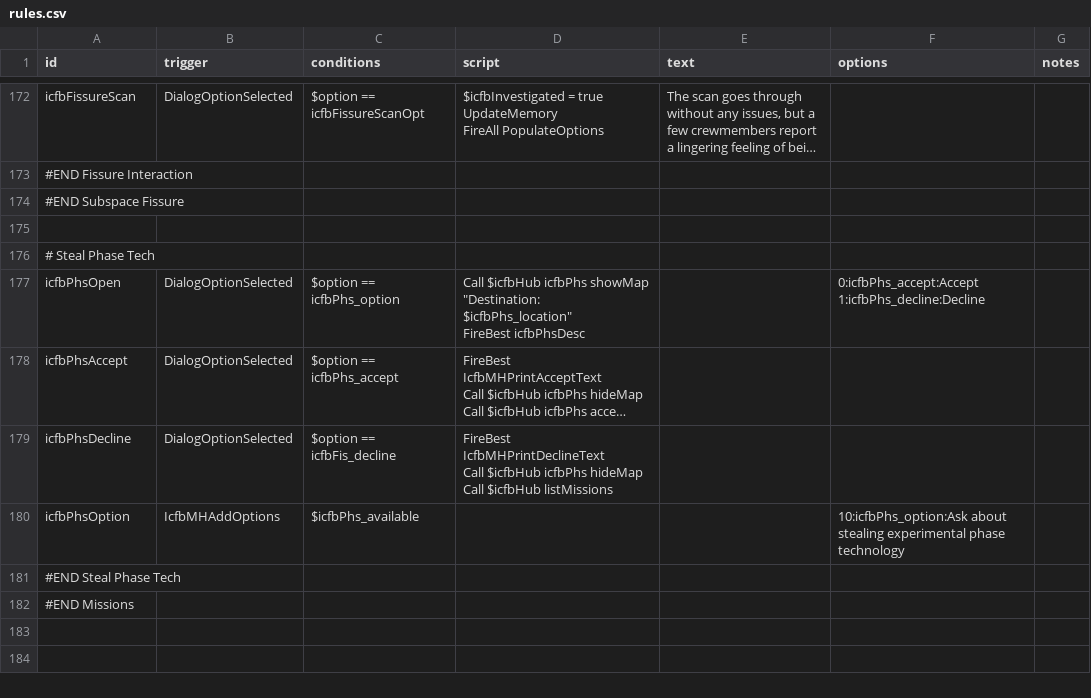
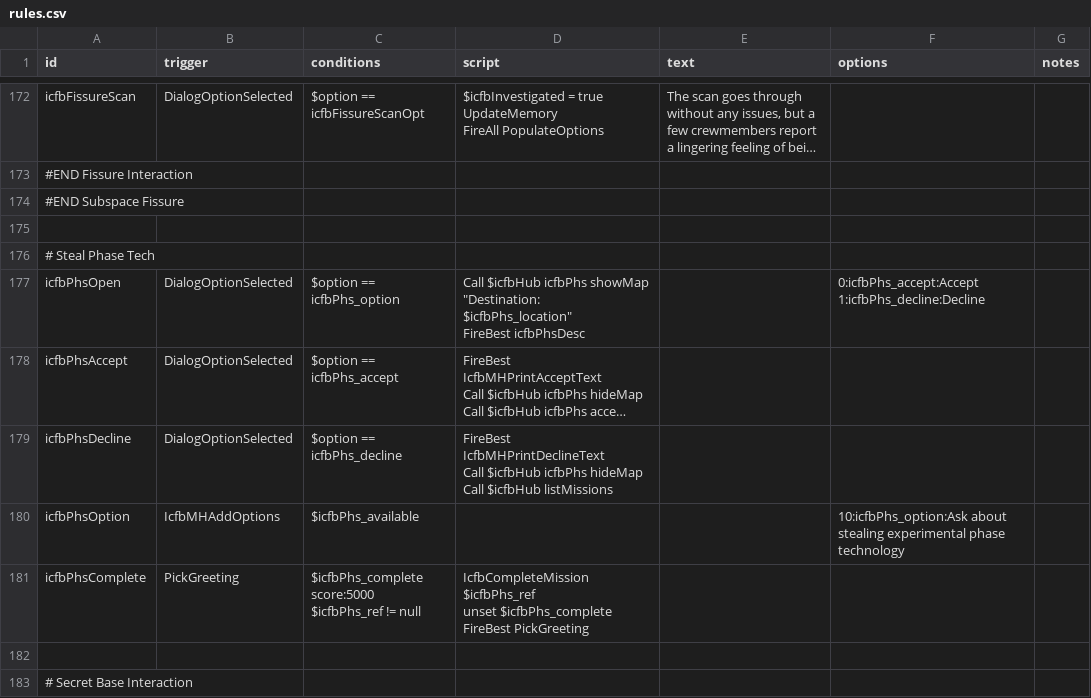
Before and after one commit to JohnShmo/Project_ItCameFromBeyond, a CSV file: data/campaign/rules.csv, drawn as a sheet; only a part is shown, gaps mark what is left out; the shorter side is filled out with more unchanged rows; long unchanged cells end in …; ↵ is a line break in a cell; the diff covers the shown part only; the diff names each change by its address in the sheet, - before the commit and + after, or states it on an @@ line.

Commit message:
steal phase tech mission almost done

```diff
--- a/data/campaign/rules.csv
+++ b/data/campaign/rules.csv
-C179 (conditions): $option == icfbFis_decline
+C179 (conditions): $option == icfbPhs_decline
+row 181: icfbPhsComplete | PickGreeting | $icfbPhs_complete score:5000 ↵ $icfbPhs_ref != null | IcfbCompleteMission $icfbPhs_ref ↵ unset $icfbPhs_complete ↵ FireBest PickGreeting
+row 182: (empty)
+row 183: # Secret Base Interaction
```
Also changed, not shown: 5 added rows elsewhere in this file, 7 other files.
